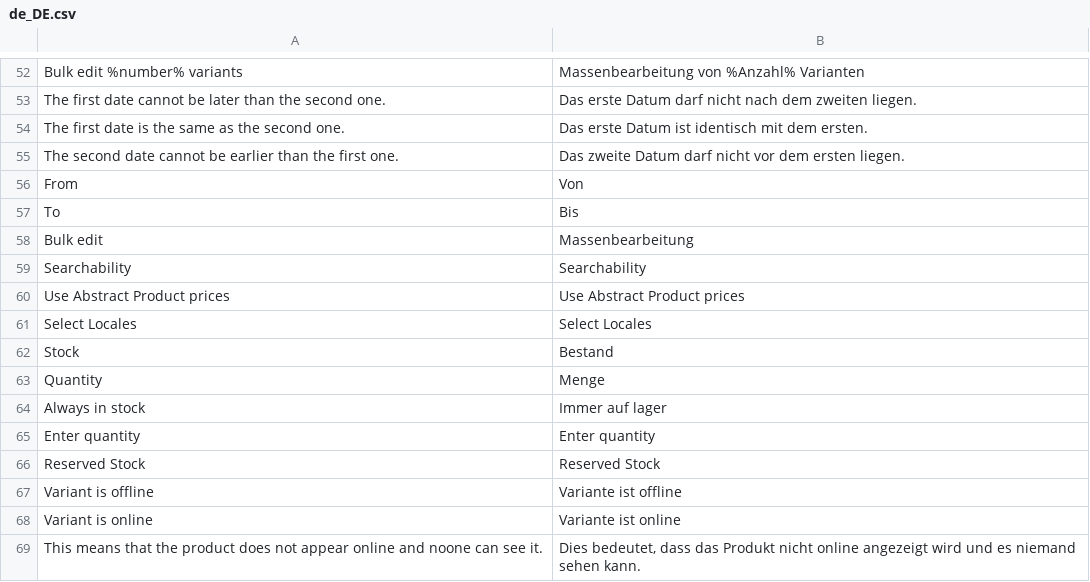
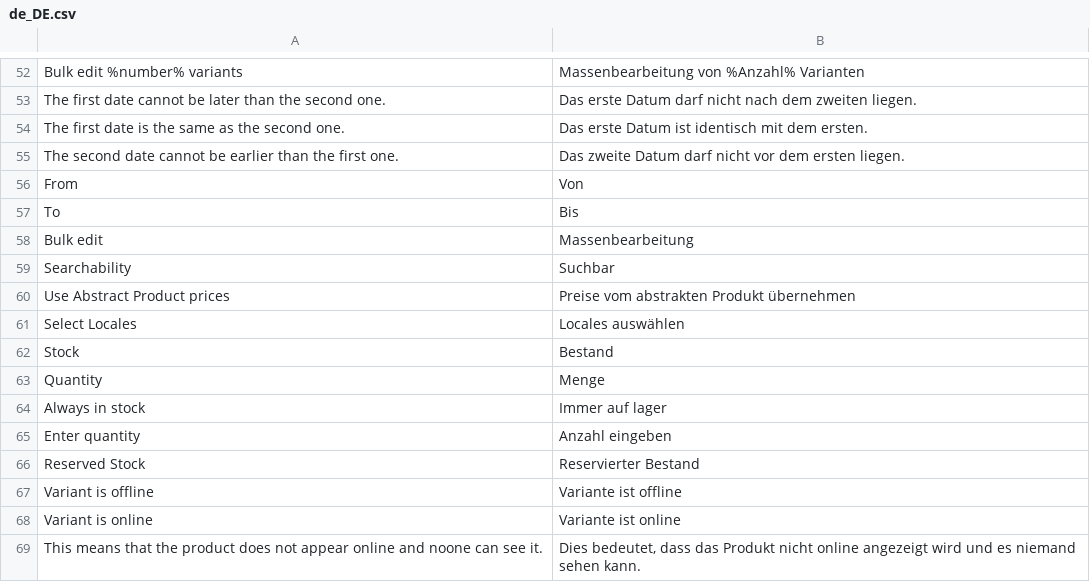
Before and after one commit to spryker/product-merchant-portal-gui, a CSV file: data/translation/Zed/de_DE.csv, drawn as a sheet; only a part is shown, gaps mark what is left out.

```diff
--- a/data/translation/Zed/de_DE.csv
+++ b/data/translation/Zed/de_DE.csv
@@ -58,5 +58,5 @@ To,Bis
 "Bulk edit",Massenbearbeitung
-Searchability,Searchability
-"Use Abstract Product prices","Use Abstract Product prices"
-"Select Locales","Select Locales"
+Searchability,Suchbar
+"Use Abstract Product prices","Preise vom abstrakten Produkt übernehmen"
+"Select Locales","Locales auswählen"
 Stock,Bestand
@@ -64,4 +64,4 @@ Quantity,Menge
 "Always in stock","Immer auf lager"
-"Enter quantity","Enter quantity"
-"Reserved Stock","Reserved Stock"
+"Enter quantity","Anzahl eingeben"
+"Reserved Stock","Reservierter Bestand"
 "Variant is offline","Variante ist offline"
```
Also changed, not shown: 13 other files.
